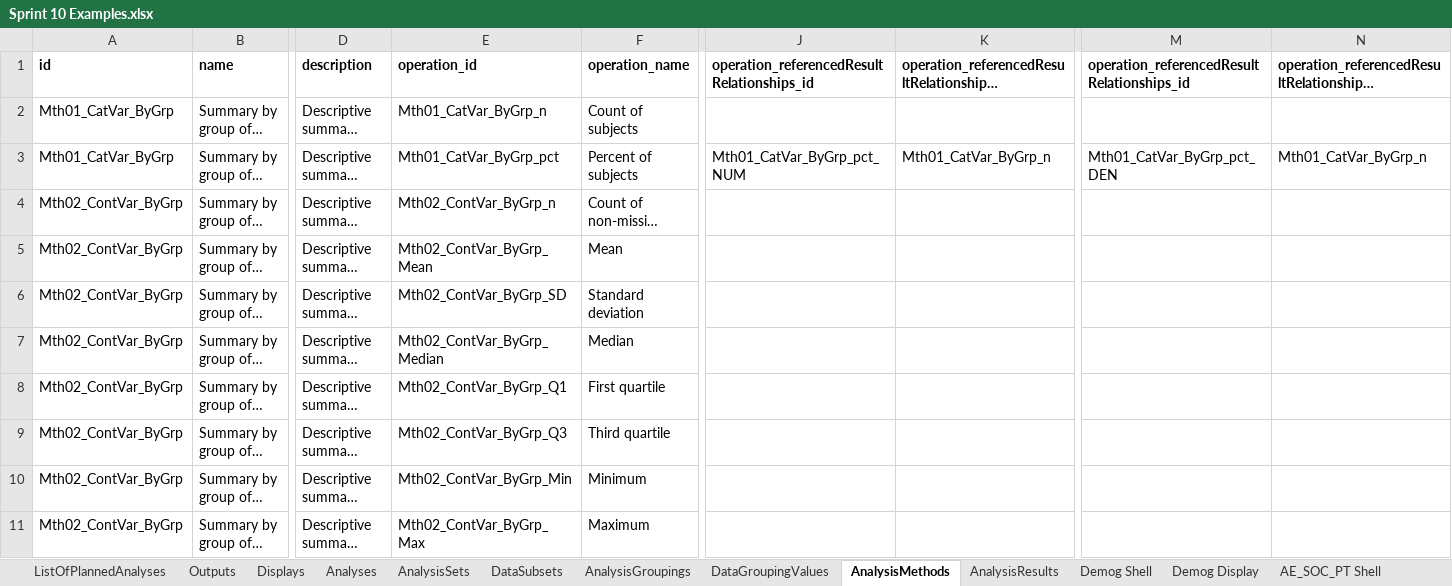
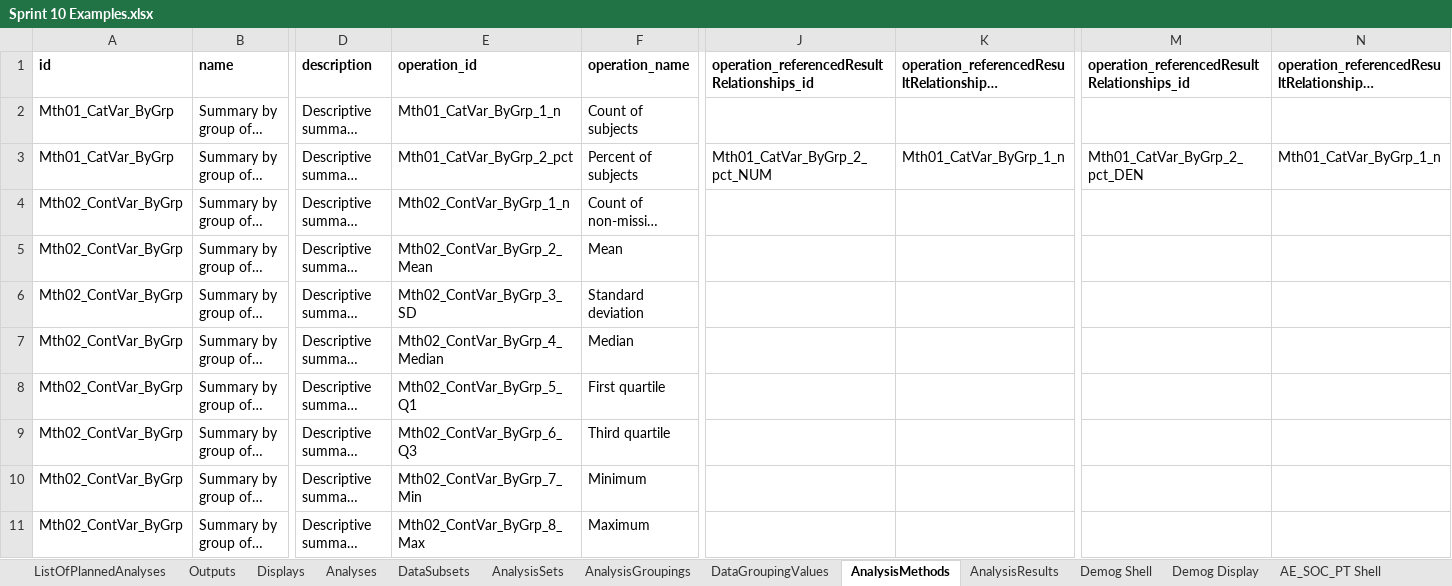
Before and after one commit to cdisc-org/analysis-results-standard, an Excel workbook: workfiles/examples/Sprint 10 Examples.xlsx, sheet AnalysisMethods, drawn as a sheet; only a part is shown, gaps mark what is left out; long unchanged cells end in …; values as stored, in another font and other column widths than the file's, no borders; the diff names each change by its address in the sheet, - before the commit and + after, or states it on an @@ line.

```diff
--- a/workfiles/examples/Sprint 10 Examples.xlsx (sheet AnalysisMethods)
+++ b/workfiles/examples/Sprint 10 Examples.xlsx (sheet AnalysisMethods)
@@ sheet tab order changed: ListOfPlannedAnalyses | Outputs | Displays | Analyses | DataSubsets | AnalysisSets | AnalysisGroupings | DataGroupingValues | AnalysisMethods | AnalysisResults | Demog Shell | Demog Display | AE_SOC_PT Shell @@
-E2: Mth01_CatVar_ByGrp_n
+E2: Mth01_CatVar_ByGrp_1_n
-E3: Mth01_CatVar_ByGrp_pct
+E3: Mth01_CatVar_ByGrp_2_pct
-J3: Mth01_CatVar_ByGrp_pct_NUM
+J3: Mth01_CatVar_ByGrp_2_pct_NUM
-K3: Mth01_CatVar_ByGrp_n
+K3: Mth01_CatVar_ByGrp_1_n
-M3: Mth01_CatVar_ByGrp_pct_DEN
+M3: Mth01_CatVar_ByGrp_2_pct_DEN
-N3: Mth01_CatVar_ByGrp_n
+N3: Mth01_CatVar_ByGrp_1_n
-E4: Mth02_ContVar_ByGrp_n
+E4: Mth02_ContVar_ByGrp_1_n
-E5: Mth02_ContVar_ByGrp_Mean
+E5: Mth02_ContVar_ByGrp_2_Mean
-E6: Mth02_ContVar_ByGrp_SD
+E6: Mth02_ContVar_ByGrp_3_SD
-E7: Mth02_ContVar_ByGrp_Median
+E7: Mth02_ContVar_ByGrp_4_Median
-E8: Mth02_ContVar_ByGrp_Q1
+E8: Mth02_ContVar_ByGrp_5_Q1
-E9: Mth02_ContVar_ByGrp_Q3
+E9: Mth02_ContVar_ByGrp_6_Q3
-E10: Mth02_ContVar_ByGrp_Min
+E10: Mth02_ContVar_ByGrp_7_Min
-E11: Mth02_ContVar_ByGrp_Max
+E11: Mth02_ContVar_ByGrp_8_Max
```
Also changed, not shown: sheet AnalysisResults, sheet AE_SOC_PT Shell, sheet AE_SOC_PT Display, sheet DataSubsets, sheet Demog Shell, sheet Demog Display, 2 more sheets, project/excel/ars_ldm.xlsx, 49 other files.
